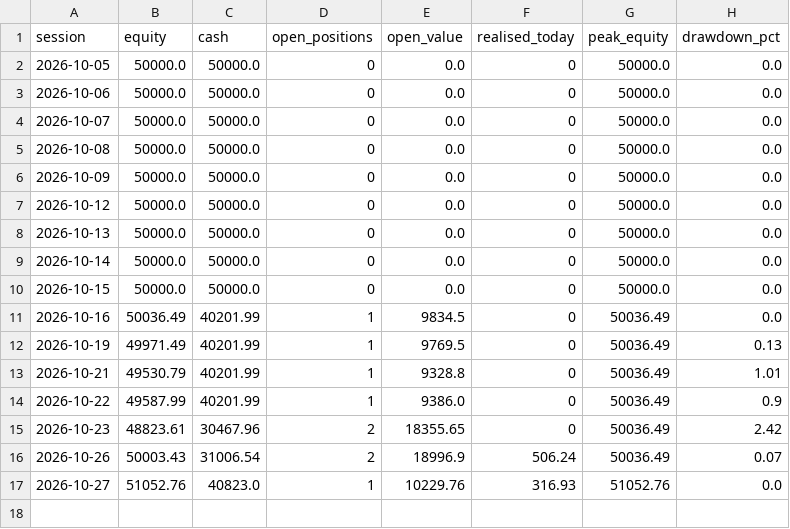
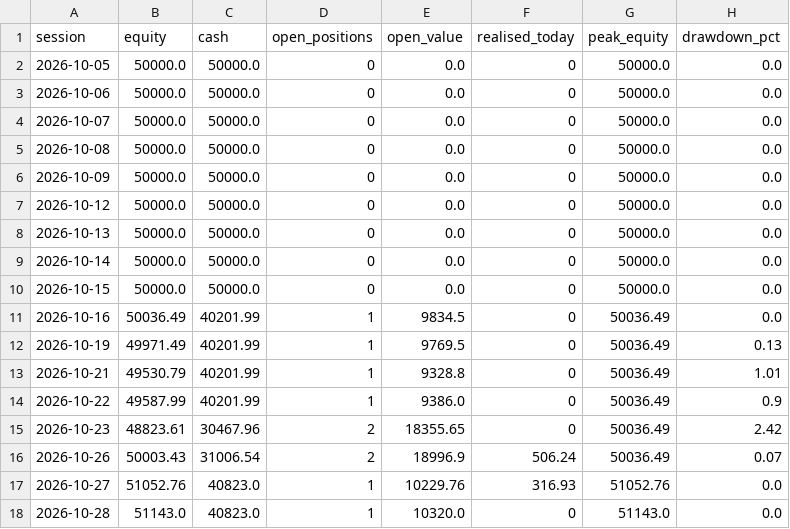
Before and after one commit to tanmaykaper/Paper-Trading-Bot, a CSV file: state/swing/equity.csv, drawn as a sheet.

```diff
--- a/state/swing/equity.csv
+++ b/state/swing/equity.csv
@@ -17 +17,2 @@ session,equity,cash,open_positions,open_value,realised_today,peak_equity,drawdow
 2026-10-27,51052.76,40823.0,1,10229.76,316.93,51052.76,0.0
+2026-10-28,51143.0,40823.0,1,10320.0,0,51143.0,0.0
```
Also changed, not shown: 4 other files.
